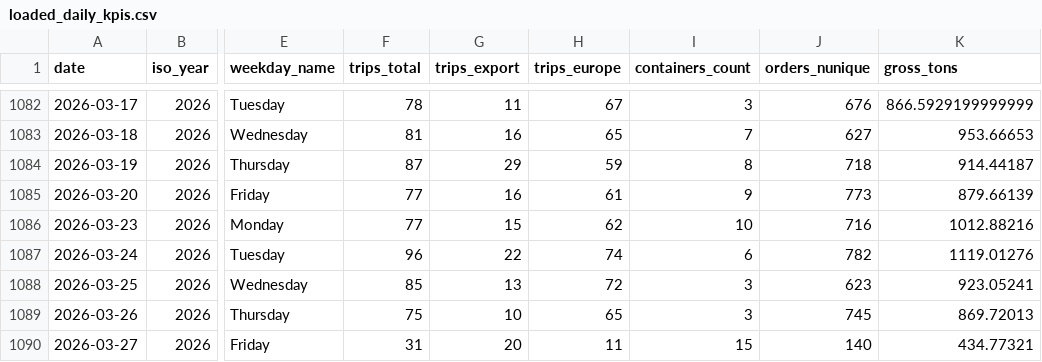
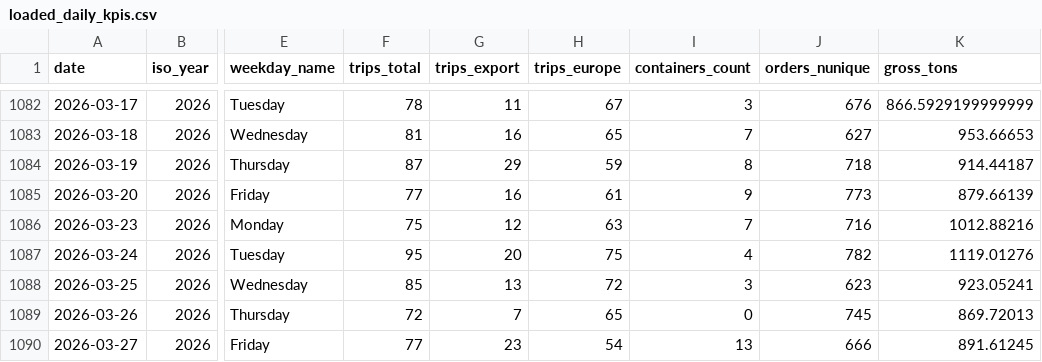
Before and after one commit to lukvavra-ai/whs-dash, a CSV file: loaded_daily_kpis.csv, drawn as a sheet; only a part is shown, gaps mark what is left out; the diff names each change by its address in the sheet, - before the commit and + after, or states it on an @@ line.

```diff
--- a/loaded_daily_kpis.csv
+++ b/loaded_daily_kpis.csv
-F1086 (trips_total): 77
+F1086 (trips_total): 75
-G1086 (trips_export): 15
+G1086 (trips_export): 12
-H1086 (trips_europe): 62
+H1086 (trips_europe): 63
-I1086 (containers_count): 10
+I1086 (containers_count): 7
-F1087 (trips_total): 96
+F1087 (trips_total): 95
-G1087 (trips_export): 22
+G1087 (trips_export): 20
-H1087 (trips_europe): 74
+H1087 (trips_europe): 75
-I1087 (containers_count): 6
+I1087 (containers_count): 4
-F1089 (trips_total): 75
+F1089 (trips_total): 72
-G1089 (trips_export): 10
+G1089 (trips_export): 7
-I1089 (containers_count): 3
+I1089 (containers_count): 0
-F1090 (trips_total): 31
+F1090 (trips_total): 77
-G1090 (trips_export): 20
+G1090 (trips_export): 23
-H1090 (trips_europe): 11
+H1090 (trips_europe): 54
-I1090 (containers_count): 15
+I1090 (containers_count): 13
-J1090 (orders_nunique): 140
+J1090 (orders_nunique): 666
-K1090 (gross_tons): 434.77321
+K1090 (gross_tons): 891.61245
```
Also changed, not shown: loaded_shift_kpis.csv, packed_daily_kpis.csv, 2 other files.
